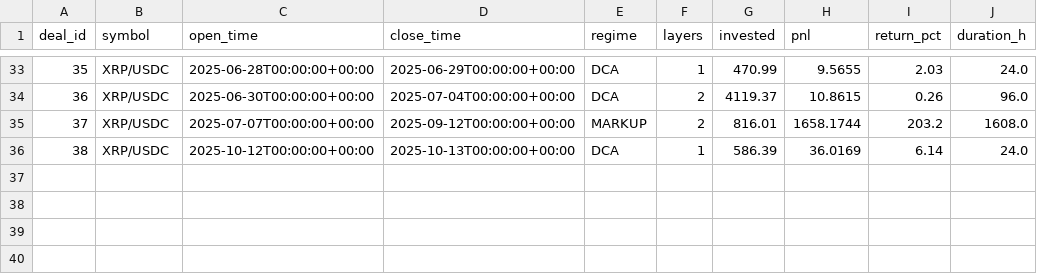
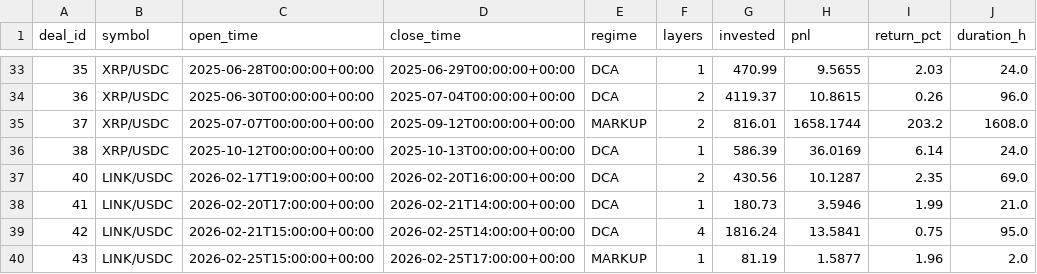
Before and after one commit to halo-effects/adaptive-intelligence-trading, a CSV file: docs/data/v13/trades.csv, drawn as a sheet; only a part is shown, gaps mark what is left out; the diff names each change by its address in the sheet, - before the commit and + after, or states it on an @@ line.

Commit message:
Data sync 2026-02-25 18:45

```diff
--- a/docs/data/v13/trades.csv
+++ b/docs/data/v13/trades.csv
+row 37: 40 | LINK/USDC | 2026-02-17T19:00:00+00:00 | 2026-02-20T16:00:00+00:00 | DCA | 2 | 430.56 | 10.1287 | 2.35 | 69.0
+row 38: 41 | LINK/USDC | 2026-02-20T17:00:00+00:00 | 2026-02-21T14:00:00+00:00 | DCA | 1 | 180.73 | 3.5946 | 1.99 | 21.0
+row 39: 42 | LINK/USDC | 2026-02-21T15:00:00+00:00 | 2026-02-25T14:00:00+00:00 | DCA | 4 | 1816.24 | 13.5841 | 0.75 | 95.0
+row 40: 43 | LINK/USDC | 2026-02-25T15:00:00+00:00 | 2026-02-25T17:00:00+00:00 | MARKUP | 1 | 81.19 | 1.5877 | 1.96 | 2.0
```
Also changed, not shown: 1 other file.
